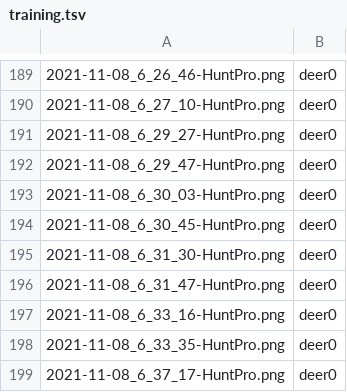
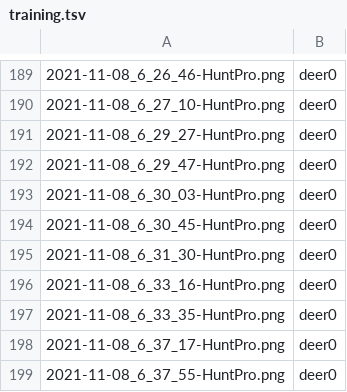
Before and after one commit to walker-121g/HPImgClassification, a TSV file: Assets/training.tsv, drawn as a sheet; only a part is shown, gaps mark what is left out; the shorter side is filled out with more unchanged rows; the diff names each change by its address in the sheet, - before the commit and + after, or states it on an @@ line.

Commit message:
switch to a deer0 format

```diff
--- a/Assets/training.tsv
+++ b/Assets/training.tsv
-row 196: 2021-11-08_6_31_47-HuntPro.png | deer0
```
Also changed, not shown: 1 other file.
